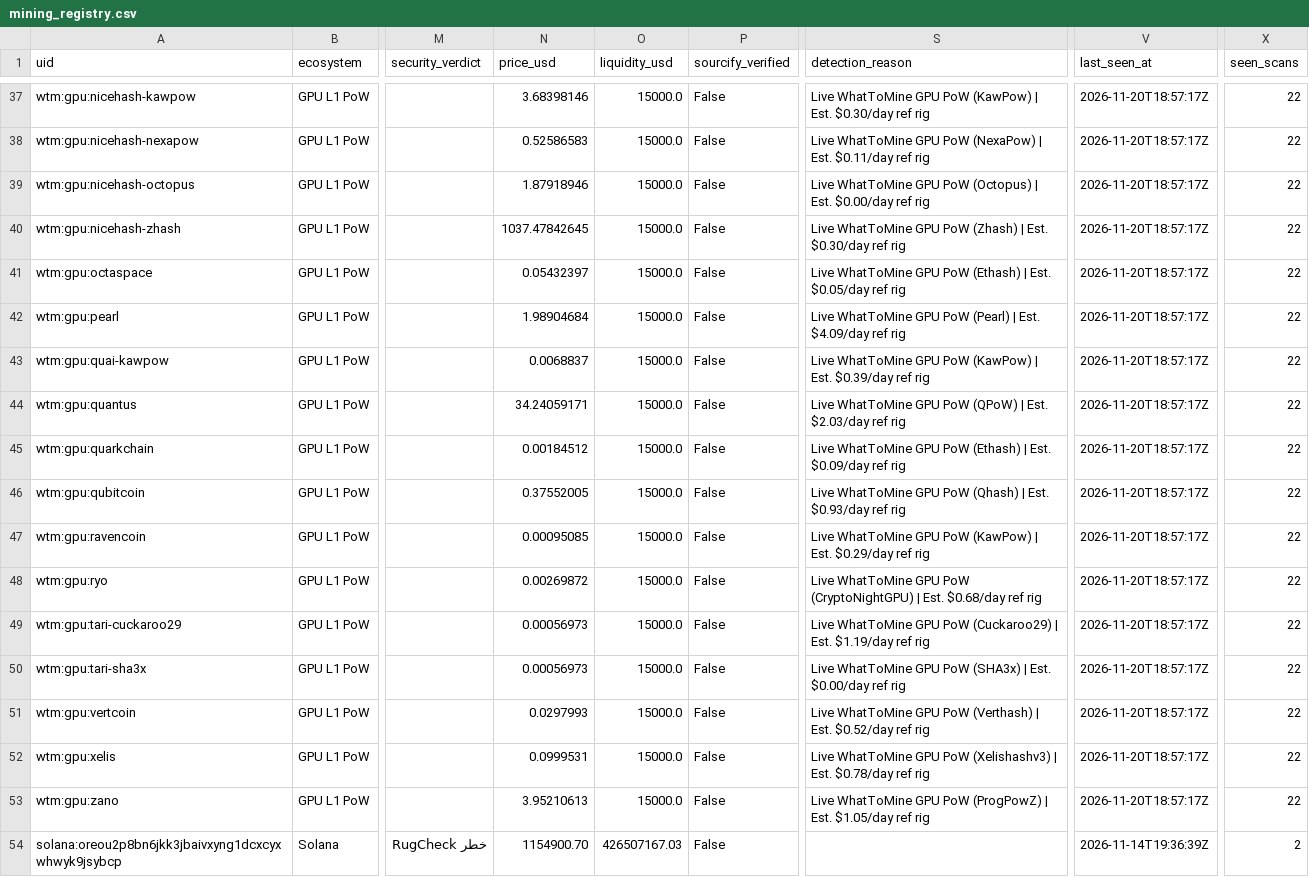
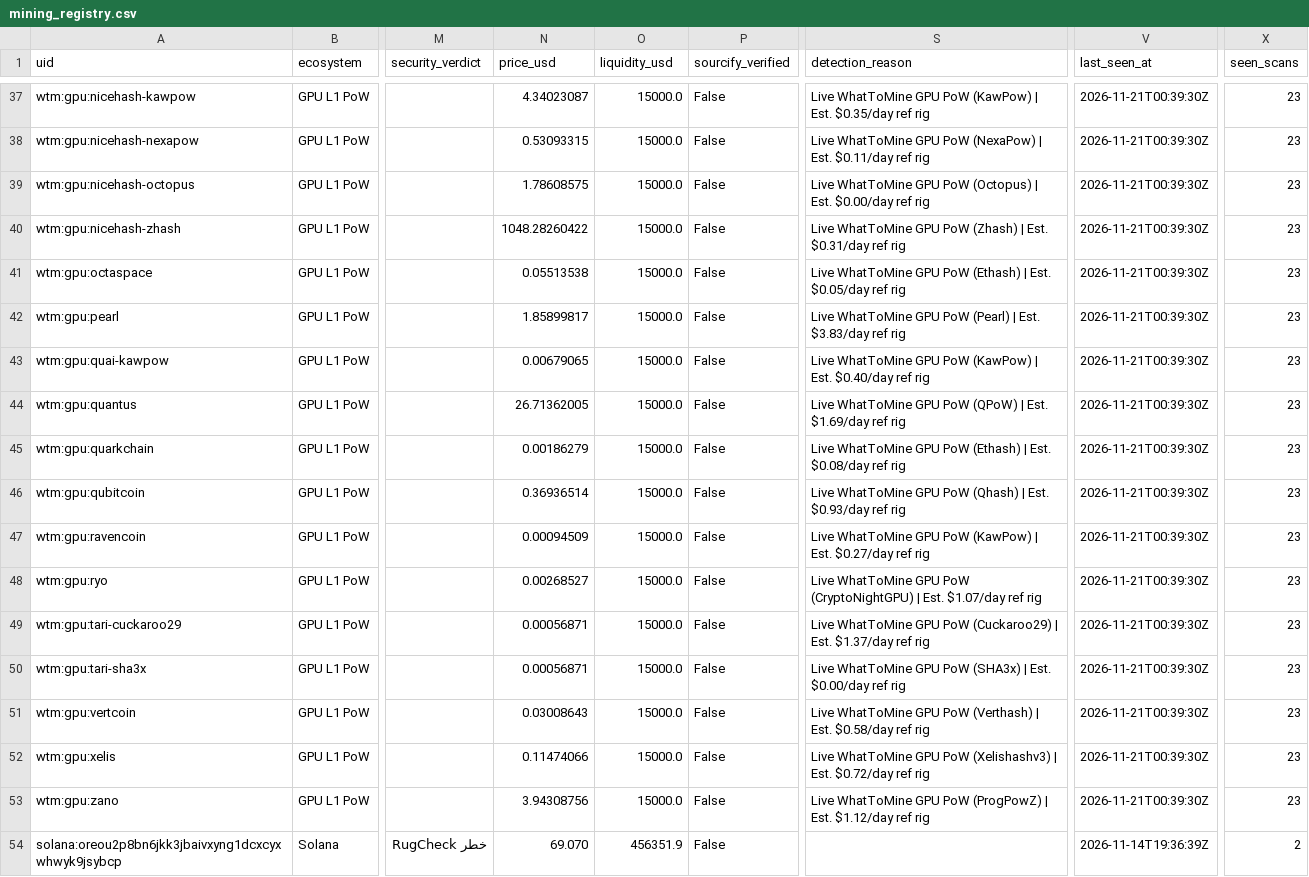
Before and after one commit to elyousfired/omnirpc-mining-arbitrage, a CSV file: mining_registry.csv, drawn as a sheet; only a part is shown, gaps mark what is left out; the diff covers the shown part only; the diff names each change by its address in the sheet, - before the commit and + after, or states it on an @@ line.

```diff
--- a/mining_registry.csv
+++ b/mining_registry.csv
-N37 (price_usd): 3.68398146
+N37 (price_usd): 4.34023087
-S37 (detection_reason): …| Est. $0.30/day ref rig
+S37 (detection_reason): …| Est. $0.35/day ref rig
-V37:V53 (last_seen_at): 2026-11-20T18:57:17Z
+V37:V53 (last_seen_at): 2026-11-21T00:39:30Z
-X37:X53 (seen_scans): 22
+X37:X53 (seen_scans): 23
-N38 (price_usd): 0.52586583
+N38 (price_usd): 0.53093315
-N39 (price_usd): 1.87918946
+N39 (price_usd): 1.78608575
-N40 (price_usd): 1037.47842645
+N40 (price_usd): 1048.28260422
-S40 (detection_reason): …| Est. $0.30/day ref rig
+S40 (detection_reason): …| Est. $0.31/day ref rig
-N41 (price_usd): 0.05432397
+N41 (price_usd): 0.05513538
-N42 (price_usd): 1.98904684
+N42 (price_usd): 1.85899817
-S42 (detection_reason): …| Est. $4.09/day ref rig
+S42 (detection_reason): …| Est. $3.83/day ref rig
-N43 (price_usd): 0.0068837
+N43 (price_usd): 0.00679065
-S43 (detection_reason): …| Est. $0.39/day ref rig
+S43 (detection_reason): …| Est. $0.40/day ref rig
-N44 (price_usd): 34.24059171
+N44 (price_usd): 26.71362005
-S44 (detection_reason): …| Est. $2.03/day ref rig
+S44 (detection_reason): …| Est. $1.69/day ref rig
-N45 (price_usd): 0.00184512
+N45 (price_usd): 0.00186279
-S45 (detection_reason): …| Est. $0.09/day ref rig
+S45 (detection_reason): …| Est. $0.08/day ref rig
-N46 (price_usd): 0.37552005
+N46 (price_usd): 0.36936514
-N47 (price_usd): 0.00095085
+N47 (price_usd): 0.00094509
-S47 (detection_reason): …| Est. $0.29/day ref rig
+S47 (detection_reason): …| Est. $0.27/day ref rig
-N48 (price_usd): 0.00269872
+N48 (price_usd): 0.00268527
-S48 (detection_reason): …| Est. $0.68/day ref rig
+S48 (detection_reason): …| Est. $1.07/day ref rig
-N49:N50 (price_usd): 0.00056973
+N49:N50 (price_usd): 0.00056871
-S49 (detection_reason): …| Est. $1.19/day ref rig
+S49 (detection_reason): …| Est. $1.37/day ref rig
-N51 (price_usd): 0.0297993
+N51 (price_usd): 0.03008643
-S51 (detection_reason): …| Est. $0.52/day ref rig
+S51 (detection_reason): …| Est. $0.58/day ref rig
-N52 (price_usd): 0.0999531
+N52 (price_usd): 0.11474066
-S52 (detection_reason): …| Est. $0.78/day ref rig
+S52 (detection_reason): …| Est. $0.72/day ref rig
-N53 (price_usd): 3.95210613
+N53 (price_usd): 3.94308756
-S53 (detection_reason): …| Est. $1.05/day ref rig
+S53 (detection_reason): …| Est. $1.12/day ref rig
-N54 (price_usd): 1154900.70
+N54 (price_usd): 69.070
-O54 (liquidity_usd): 426507167.03
+O54 (liquidity_usd): 456351.9
```
Also changed, not shown: 130 edited cells elsewhere in this file, 4 other files.
